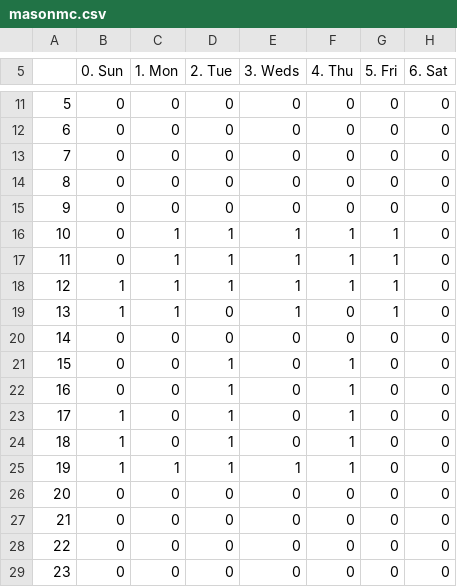
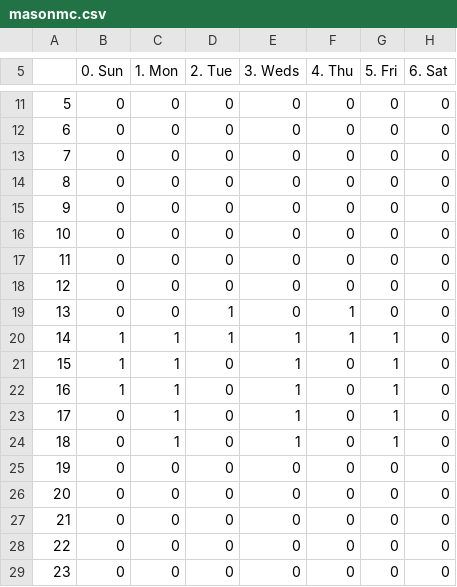
Before and after one commit to UNCTillDeath/TAScheduler, a CSV file: data/spring-17/staff/masonmc.csv, drawn as a sheet; only a part is shown, gaps mark what is left out; the diff names each change by its address in the sheet, - before the commit and + after, or states it on an @@ line.

Commit message:
Update masonmc.csv

```diff
--- a/data/spring-17/staff/masonmc.csv
+++ b/data/spring-17/staff/masonmc.csv
-C16:C19 (1. Mon): 1
+C16:C19 (1. Mon): 0
-D16:D18 (2. Tue): 1
+D16:D18 (2. Tue): 0
-E16:E19 (3. Weds): 1
+E16:E19 (3. Weds): 0
-F16:F18 (4. Thu): 1
+F16:F18 (4. Thu): 0
-G16:G19 (5. Fri): 1
+G16:G19 (5. Fri): 0
-B18:B19 (0. Sun): 1
+B18:B19 (0. Sun): 0
-D19:D20 (2. Tue): 0
+D19:D20 (2. Tue): 1
-F19:F20 (4. Thu): 0
+F19:F20 (4. Thu): 1
-B20:B22 (0. Sun): 0
+B20:B22 (0. Sun): 1
-C20:C24 (1. Mon): 0
+C20:C24 (1. Mon): 1
-E20:E24 (3. Weds): 0
+E20:E24 (3. Weds): 1
-G20:G24 (5. Fri): 0
+G20:G24 (5. Fri): 1
-D21:D25 (2. Tue): 1
+D21:D25 (2. Tue): 0
-F21:F25 (4. Thu): 1
+F21:F25 (4. Thu): 0
-B23:B25 (0. Sun): 1
+B23:B25 (0. Sun): 0
-C25 (1. Mon): 1
+C25 (1. Mon): 0
-E25 (3. Weds): 1
+E25 (3. Weds): 0
```
